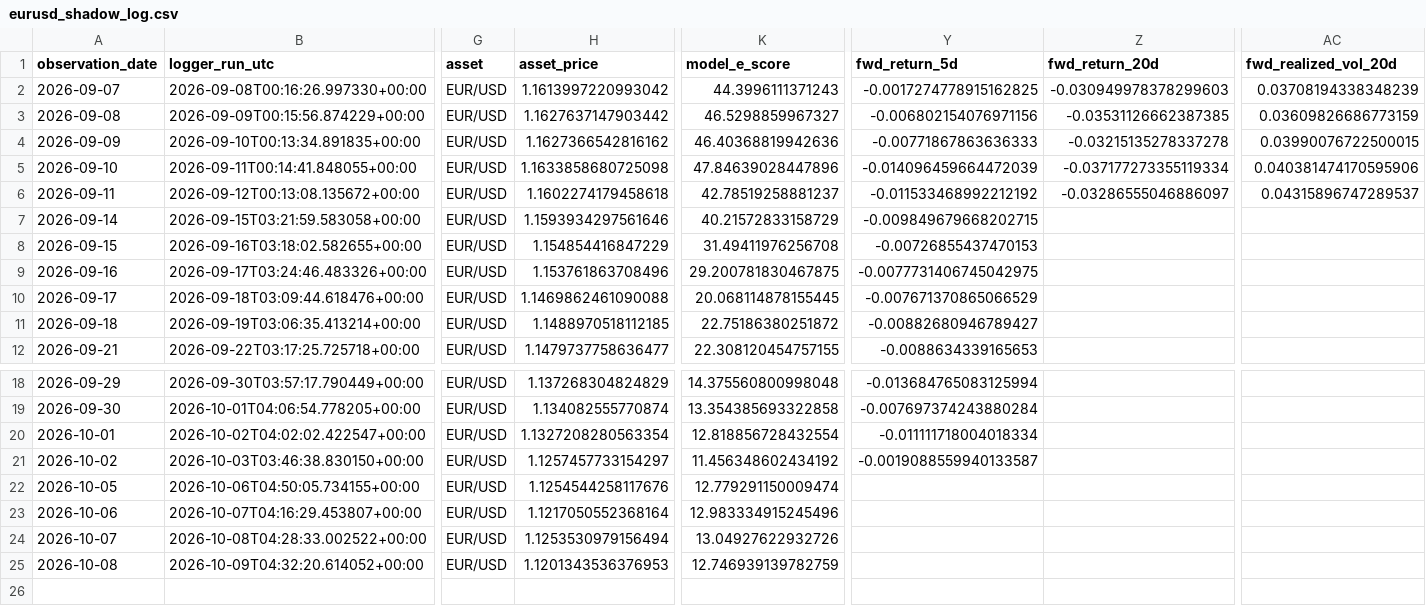
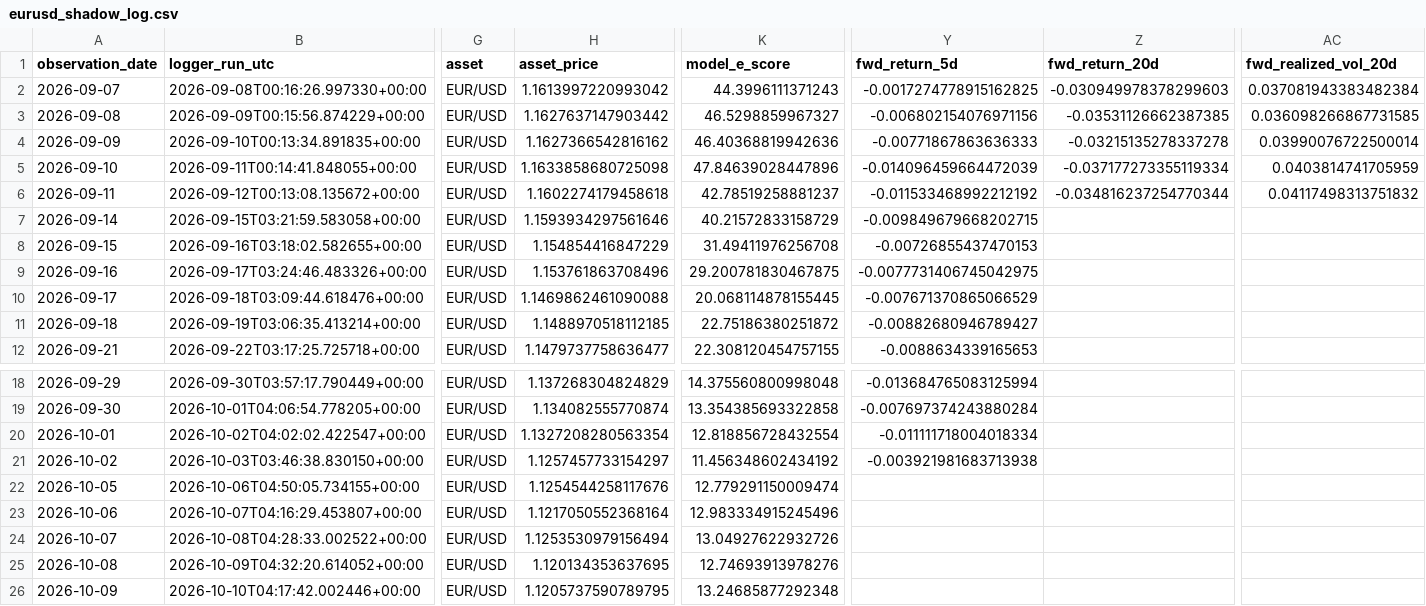
Before and after one commit to bolzp85-gif/regime_backtest, a CSV file: shadow_logs/eurusd_shadow_log.csv, drawn as a sheet; only a part is shown, gaps mark what is left out; rows hold the shown columns only; the diff names each change by its address in the sheet, - before the commit and + after, or states it on an @@ line.

```diff
--- a/shadow_logs/eurusd_shadow_log.csv
+++ b/shadow_logs/eurusd_shadow_log.csv
-AC2 (fwd_realized_vol_20d): 0.03708194338348239
+AC2 (fwd_realized_vol_20d): 0.037081943383482384
-AC3 (fwd_realized_vol_20d): 0.03609826686773159
+AC3 (fwd_realized_vol_20d): 0.036098266867731585
-AC4 (fwd_realized_vol_20d): 0.03990076722500015
+AC4 (fwd_realized_vol_20d): 0.03990076722500014
-AC5 (fwd_realized_vol_20d): 0.040381474170595906
+AC5 (fwd_realized_vol_20d): 0.0403814741705959
-Z6 (fwd_return_20d): -0.03286555046886097
+Z6 (fwd_return_20d): -0.034816237254770344
-AC6 (fwd_realized_vol_20d): 0.04315896747289537
+AC6 (fwd_realized_vol_20d): 0.04117498313751832
-Y21 (fwd_return_5d): -0.0019088559940133587
+Y21 (fwd_return_5d): -0.003921981683713938
-H25 (asset_price): 1.1201343536376953
+H25 (asset_price): 1.120134353637695
-K25 (model_e_score): 12.746939139782759
+K25 (model_e_score): 12.74693913978276
+row 26: 2026-10-09 | 2026-10-10T04:17:42.002446+00:00 | EUR/USD | 1.1205737590789795 | 13.24685877292348
```
Also changed, not shown: shadow_logs/eurusd_shadow_evaluation_history.csv, shadow_logs/eurusd_shadow_evaluation_summary.csv, 3 other files.
